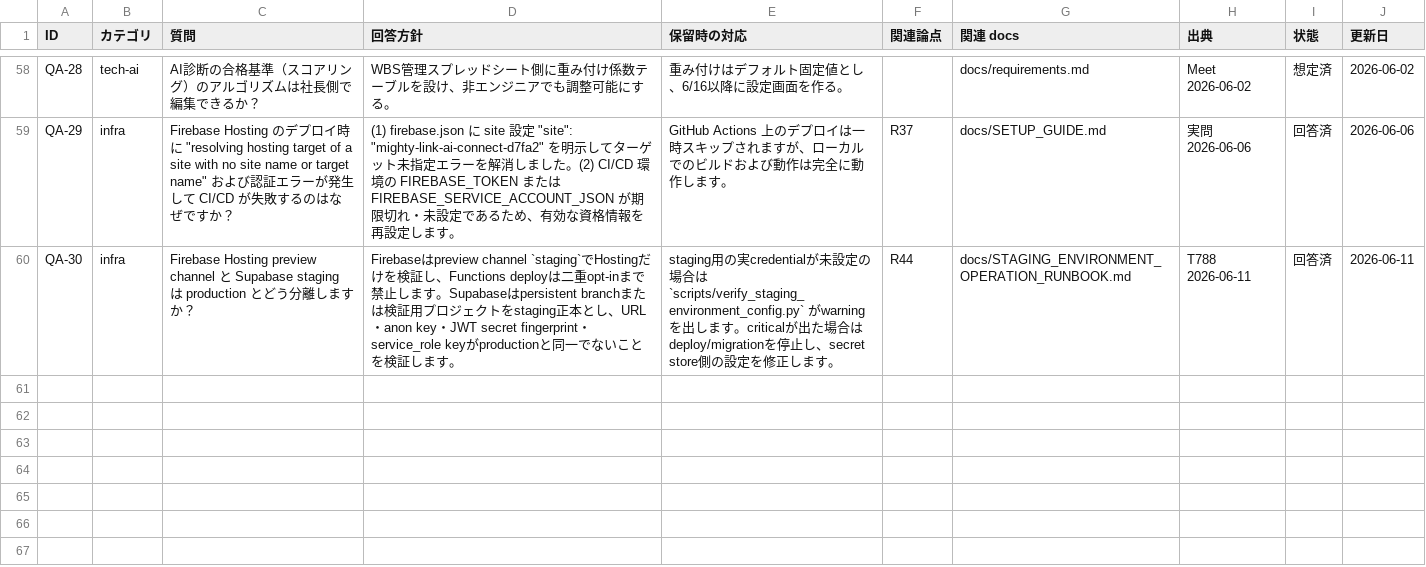
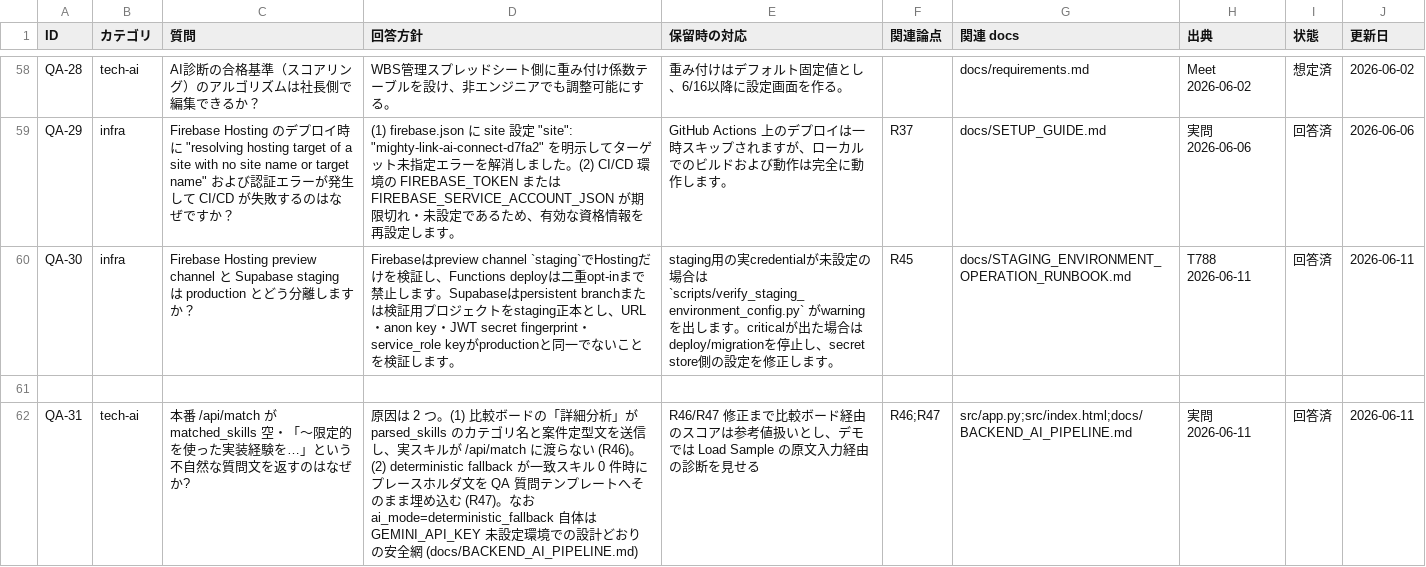
Before and after one commit to kanta13jp1/mighty-link-ai-connect, a TSV file: data/qa_tracker.tsv, drawn as a sheet; only a part is shown, gaps mark what is left out.

```diff
--- a/data/qa_tracker.tsv
+++ b/data/qa_tracker.tsv
@@ -59,2 +59,4 @@ QA-28	tech-ai	AI診断の合格基準（スコアリング）のアルゴリズ
 QA-29	infra	Firebase Hosting のデプロイ時に "resolving hosting target of a site with no site name or target name" および認証エラーが発生して CI/CD が失敗するのはなぜですか？	(1) firebase.json に site 設定 "site": "mighty-link-ai-connect-d7fa2" を明示してターゲット未指定エラーを解消しました。(2) CI/CD 環境の FIREBASE_TOKEN または FIREBASE_SERVICE_ACCOUNT_JSON が期限切れ・未設定であるため、有効な資格情報を再設定します。	GitHub Actions 上のデプロイは一時スキップされますが、ローカルでのビルドおよび動作は完全に動作します。	R37	docs/SETUP_GUIDE.md	実問 2026-06-06	回答済	2026-06-06
-QA-30	infra	Firebase Hosting preview channel と Supabase staging は production とどう分離しますか？	Firebaseはpreview channel `staging`でHostingだけを検証し、Functions deployは二重opt-inまで禁止します。Supabaseはpersistent branchまたは検証用プロジェクトをstaging正本とし、URL・anon key・JWT secret fingerprint・service_role keyがproductionと同一でないことを検証します。	staging用の実credentialが未設定の場合は `scripts/verify_staging_environment_config.py` がwarningを出します。criticalが出た場合はdeploy/migrationを停止し、secret store側の設定を修正します。	R44	docs/STAGING_ENVIRONMENT_OPERATION_RUNBOOK.md	T788 2026-06-11	回答済	2026-06-11
+QA-30	infra	Firebase Hosting preview channel と Supabase staging は production とどう分離しますか？	Firebaseはpreview channel `staging`でHostingだけを検証し、Functions deployは二重opt-inまで禁止します。Supabaseはpersistent branchまたは検証用プロジェクトをstaging正本とし、URL・anon key・JWT secret fingerprint・service_role keyがproductionと同一でないことを検証します。	staging用の実credentialが未設定の場合は `scripts/verify_staging_environment_config.py` がwarningを出します。criticalが出た場合はdeploy/migrationを停止し、secret store側の設定を修正します。	R45	docs/STAGING_ENVIRONMENT_OPERATION_RUNBOOK.md	T788 2026-06-11	回答済	2026-06-11
+
+QA-31	tech-ai	本番 /api/match が matched_skills 空・「〜限定的 を使った実装経験を…」という不自然な質問文を返すのはなぜか?	原因は 2 つ。(1) 比較ボードの「詳細分析」が parsed_skills のカテゴリ名と案件定型文を送信し、実スキルが /api/match に渡らない (R46)。(2) deterministic fallback が一致スキル 0 件時にプレースホルダ文を QA 質問テンプレートへそのまま埋め込む (R47)。なお ai_mode=deterministic_fallback 自体は GEMINI_API_KEY 未設定環境での設計どおりの安全網 (docs/BACKEND_AI_PIPELINE.md)	R46/R47 修正まで比較ボード経由のスコアは参考値扱いとし、デモでは Load Sample の原文入力経由の診断を見せる	R46;R47	src/app.py;src/index.html;docs/BACKEND_AI_PIPELINE.md	実問 2026-06-11	回答済	2026-06-11
```
Also changed, not shown: data/issues_tracker.tsv.
